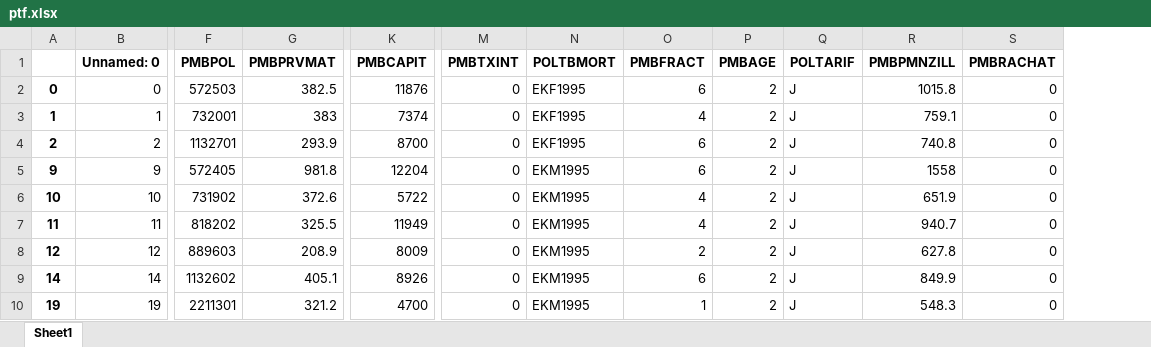
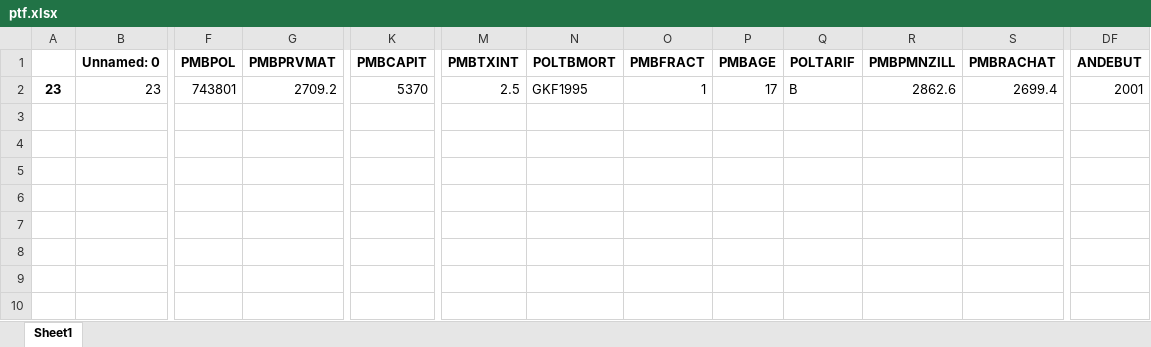
Before and after one commit to JoelImperio/TestFlask, an Excel workbook: zFT/ptf.xlsx, sheet Sheet1, drawn as a sheet; only a part is shown, gaps mark what is left out; values as stored, in another font and other column widths than the file's, no borders; removed rows and columns are numbered as before the commit, all else as after; rows hold the shown columns only; the diff covers the shown part only; the diff names each change by its address in the sheet, - before the commit and + after, or states it on an @@ line.

```diff
--- a/zFT/ptf.xlsx (sheet Sheet1)
+++ b/zFT/ptf.xlsx (sheet Sheet1)
-column A, row 7: 11
+column A, row 2: 23
+column DF (ANDEBUT), row 2: 2001
-row 2: 0 | 0 | 572503 | 382.5 | 11876 | 0 | EKF1995 | 6 | 2 | J | 1015.8 | 0
-row 3: 1 | 1 | 732001 | 383 | 7374 | 0 | EKF1995 | 4 | 2 | J | 759.1 | 0
-row 4: 2 | 2 | 1132701 | 293.9 | 8700 | 0 | EKF1995 | 6 | 2 | J | 740.8 | 0
-row 5: 9 | 9 | 572405 | 981.8 | 12204 | 0 | EKM1995 | 6 | 2 | J | 1558 | 0
-row 6: 10 | 10 | 731902 | 372.6 | 5722 | 0 | EKM1995 | 4 | 2 | J | 651.9 | 0
-B2 (Unnamed: 0): 11
+B2 (Unnamed: 0): 23
-F2 (PMBPOL): 818202
+F2 (PMBPOL): 743801
-G2 (PMBPRVMAT): 325.5
+G2 (PMBPRVMAT): 2709.2
-K2 (PMBCAPIT): 11949
+K2 (PMBCAPIT): 5370
-M2 (PMBTXINT): 0
+M2 (PMBTXINT): 2.5
-N2 (POLTBMORT): EKM1995
+N2 (POLTBMORT): GKF1995
-O2 (PMBFRACT): 4
+O2 (PMBFRACT): 1
-P2 (PMBAGE): 2
+P2 (PMBAGE): 17
-Q2 (POLTARIF): J
+Q2 (POLTARIF): B
-R2 (PMBPMNZILL): 940.7
+R2 (PMBPMNZILL): 2862.6
-S2 (PMBRACHAT): 0
+S2 (PMBRACHAT): 2699.4
-row 8: 12 | 12 | 889603 | 208.9 | 8009 | 0 | EKM1995 | 2 | 2 | J | 627.8 | 0
-row 9: 14 | 14 | 1132602 | 405.1 | 8926 | 0 | EKM1995 | 6 | 2 | J | 849.9 | 0
-row 10: 19 | 19 | 2211301 | 321.2 | 4700 | 0 | EKM1995 | 1 | 2 | J | 548.3 | 0
```
Also changed, not shown: 22 edited cells elsewhere in this sheet, 5 other files.
